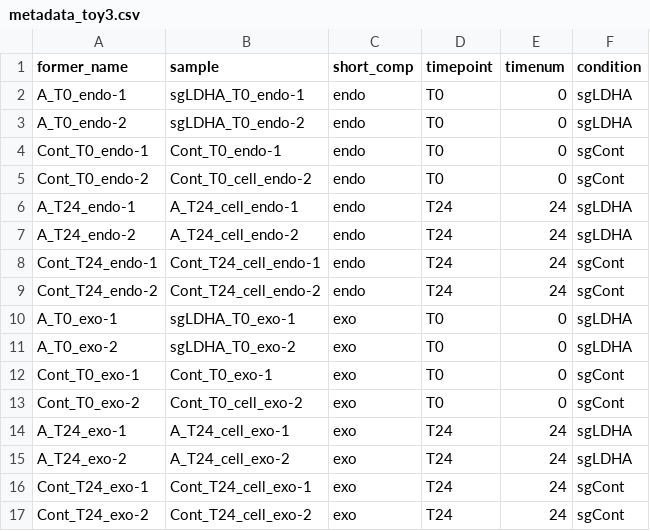
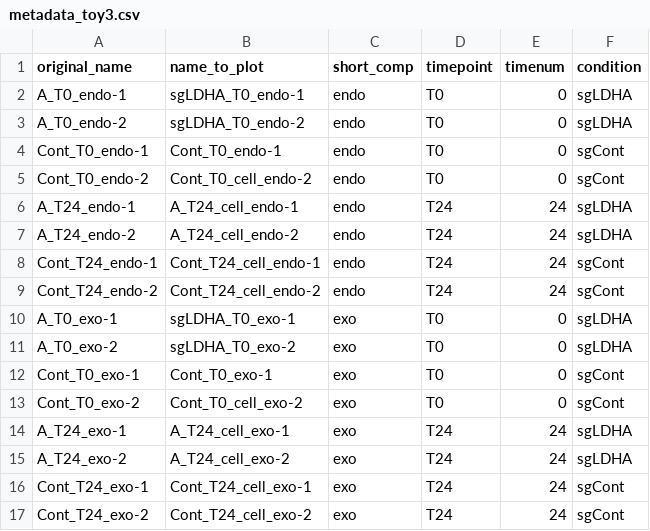
Before and after one commit to johaGL/old_version_tracegroomer, a CSV file: groomexamples/toyp3/data/metadata_toy3.csv, drawn as a sheet; the diff names each change by its address in the sheet, - before the commit and + after, or states it on an @@ line.

Commit message:
all code modified (sample>name_to_plot, former_>original_) but sample colname respected for isocor reading part in tidy.py

```diff
--- a/groomexamples/toyp3/data/metadata_toy3.csv
+++ b/groomexamples/toyp3/data/metadata_toy3.csv
-A1: former_name
+A1: original_name
-B1: sample
+B1: name_to_plot
```
Also changed, not shown: groomexamples/toyp1/data/metadata_toy1.csv, groomexamples/toyp2/nbcells-or-amountOfMaterial.csv, 4 other files.
